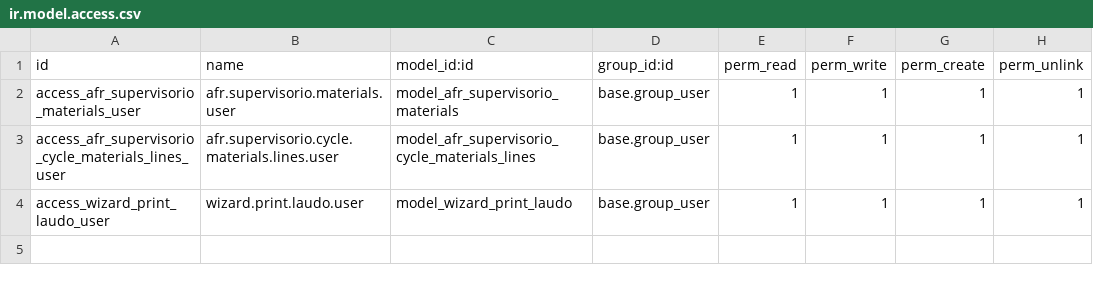
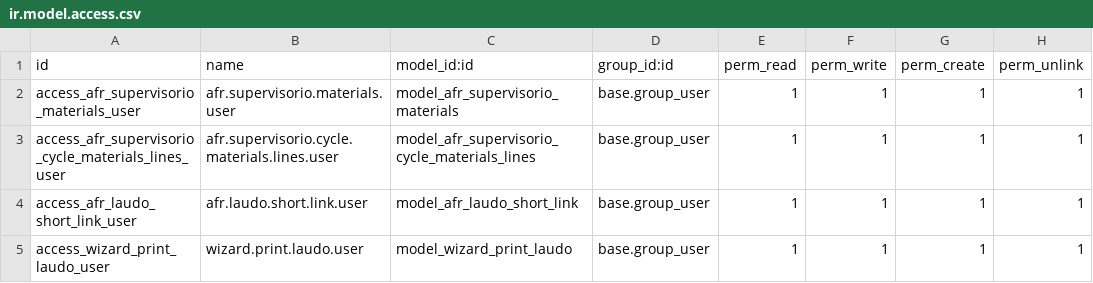
Before and after one commit to afonsorcarvalho/afr_supervisorio_ciclos_extras, a CSV file: security/ir.model.access.csv, drawn as a sheet; the diff names each change by its address in the sheet, - before the commit and + after, or states it on an @@ line.

```diff
--- a/security/ir.model.access.csv
+++ b/security/ir.model.access.csv
+row 4: access_afr_laudo_short_link_user | afr.laudo.short.link.user | model_afr_laudo_short_link | base.group_user | 1 | 1 | 1 | 1
```
Also changed, not shown: 10 other files.
